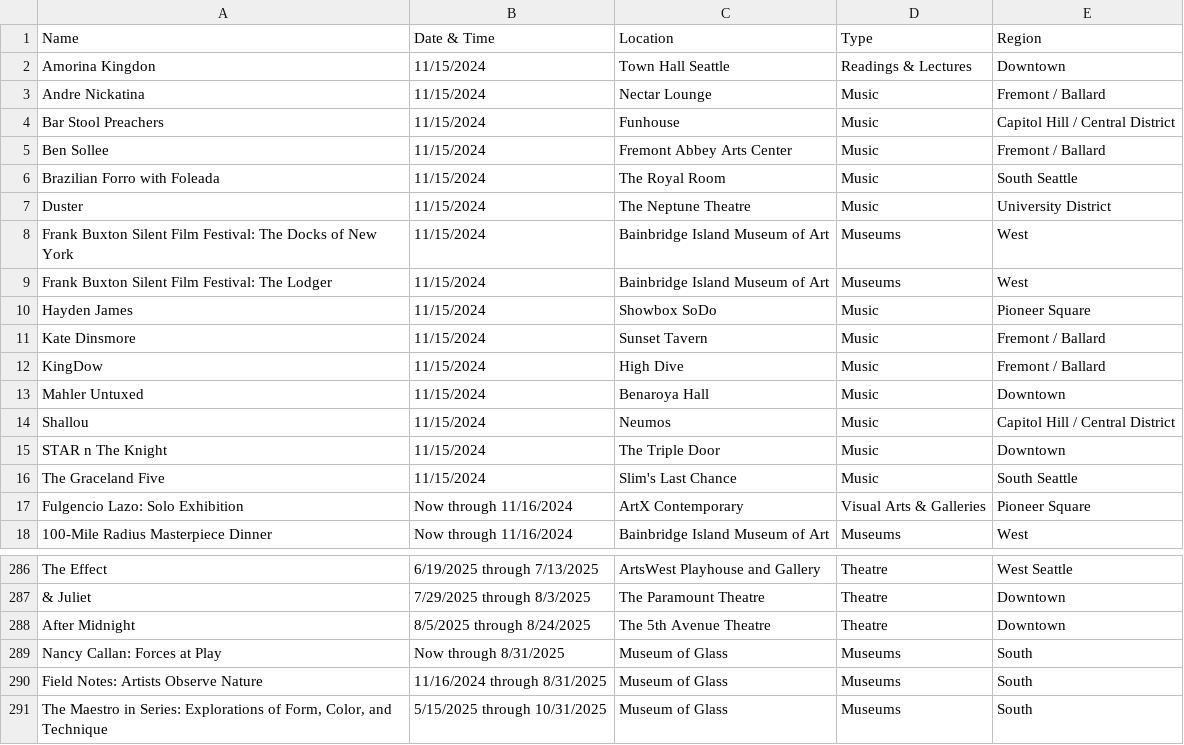
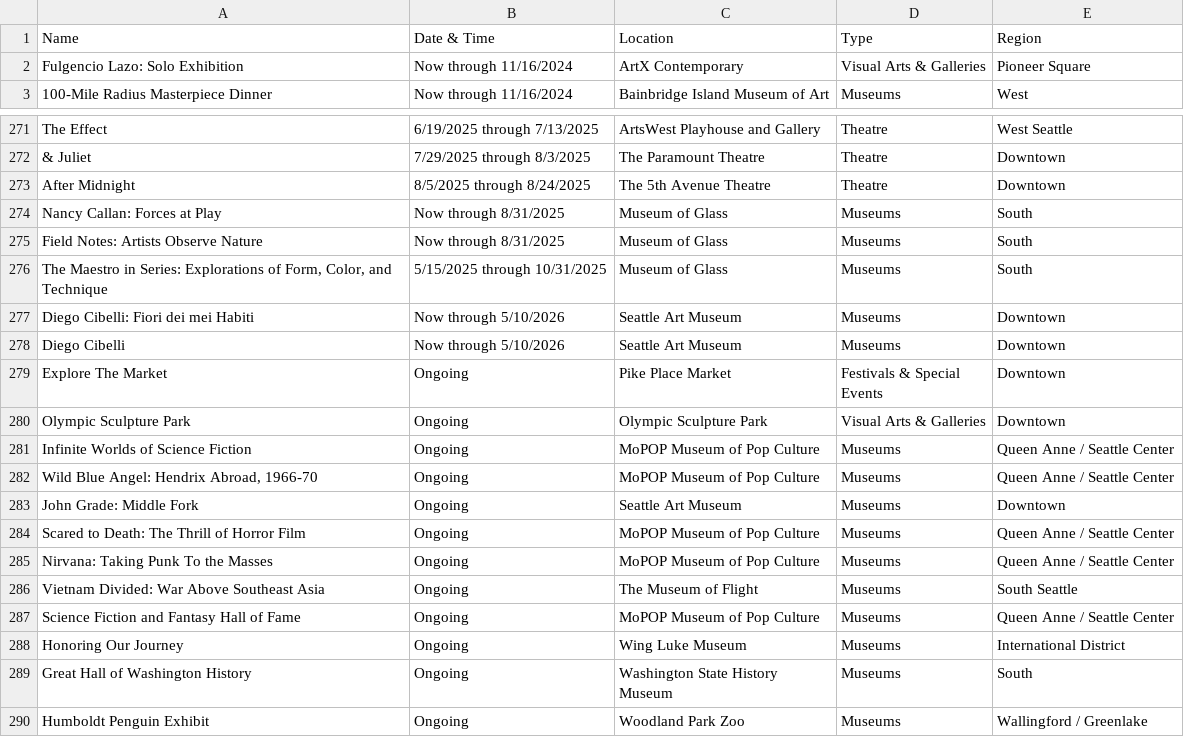
Before and after one commit to yeyfreya/TECHIN510_Lab4, a CSV file: events_basic.csv, drawn as a sheet; only a part is shown, gaps mark what is left out; the shorter side is filled out with more unchanged rows; the diff covers the shown part only.

```diff
--- a/events_basic.csv
+++ b/events_basic.csv
@@ -1,17 +1,2 @@
 Name,Date & Time,Location,Type,Region
-Amorina Kingdon,11/15/2024,Town Hall Seattle,Readings & Lectures,Downtown
-Andre Nickatina,11/15/2024,Nectar Lounge,Music,Fremont / Ballard
-Bar Stool Preachers,11/15/2024,Funhouse,Music,Capitol Hill / Central District
-Ben Sollee,11/15/2024,Fremont Abbey Arts Center,Music,Fremont / Ballard
-Brazilian Forro with Foleada,11/15/2024,The Royal Room,Music,South Seattle
-Duster,11/15/2024,The Neptune Theatre,Music,University District
-Frank Buxton Silent Film Festival: The Docks of New York,11/15/2024,Bainbridge Island Museum of Art,Museums,West
-Frank Buxton Silent Film Festival: The Lodger,11/15/2024,Bainbridge Island Museum of Art,Museums,West
-Hayden James,11/15/2024,Showbox SoDo,Music,Pioneer Square
-Kate Dinsmore,11/15/2024,Sunset Tavern,Music,Fremont / Ballard
-KingDow,11/15/2024,High Dive,Music,Fremont / Ballard
-Mahler Untuxed,11/15/2024,Benaroya Hall,Music,Downtown
-Shallou,11/15/2024,Neumos,Music,Capitol Hill / Central District
-STAR n The Knight,11/15/2024,The Triple Door,Music,Downtown
-The Graceland Five,11/15/2024,Slim's Last Chance,Music,South Seattle
 Fulgencio Lazo: Solo Exhibition,Now through 11/16/2024,ArtX Contemporary,Visual Arts & Galleries,Pioneer Square
@@ -289,3 +274,3 @@ After Midnight,8/5/2025 through 8/24/2025,The 5th Avenue Theatre,Theatre,Downtow
 Nancy Callan: Forces at Play,Now through 8/31/2025,Museum of Glass,Museums,South
-Field Notes: Artists Observe Nature,11/16/2024 through 8/31/2025,Museum of Glass,Museums,South
+Field Notes: Artists Observe Nature,Now through 8/31/2025,Museum of Glass,Museums,South
 "The Maestro in Series: Explorations of Form, Color, and Technique",5/15/2025 through 10/31/2025,Museum of Glass,Museums,South
```
Also changed, not shown: 15 added rows elsewhere in this file, events.csv, events_latlon.csv.
